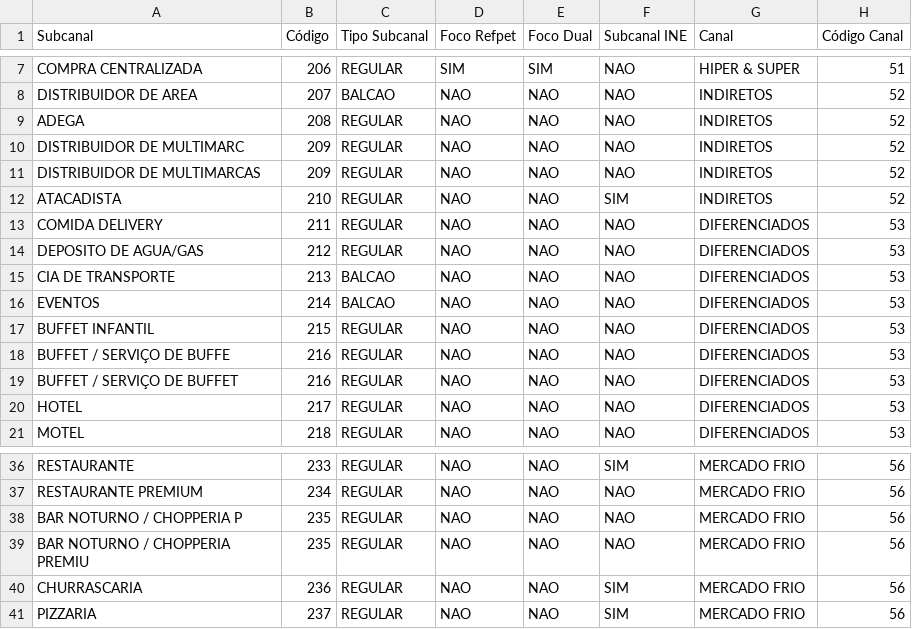
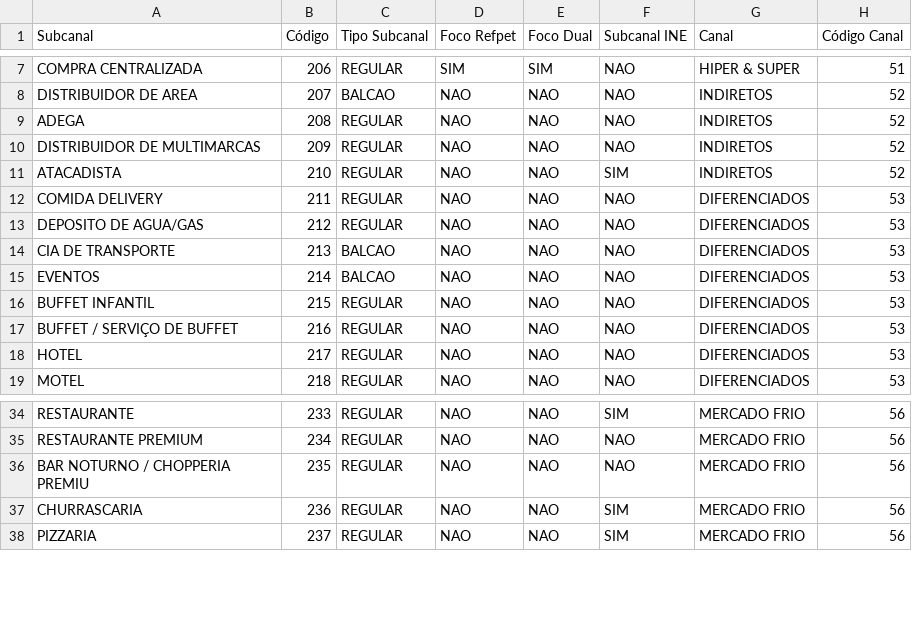
Before and after one commit to JuniorSaint/myanalista, a CSV file: src/main/java/br/com/myanalista/files/SUBCANAIS.csv, drawn as a sheet; only a part is shown, gaps mark what is left out.

```diff
--- a/src/main/java/br/com/myanalista/files/SUBCANAIS.csv
+++ b/src/main/java/br/com/myanalista/files/SUBCANAIS.csv
@@ -9,3 +9,2 @@ DISTRIBUIDOR DE AREA;207;BALCAO;NAO;NAO;NAO;INDIRETOS;52
 ADEGA;208;REGULAR;NAO;NAO;NAO;INDIRETOS;52
-DISTRIBUIDOR DE MULTIMARC;209;REGULAR;NAO;NAO;NAO;INDIRETOS;52
 DISTRIBUIDOR DE MULTIMARCAS;209;REGULAR;NAO;NAO;NAO;INDIRETOS;52
@@ -17,3 +16,2 @@ EVENTOS;214;BALCAO;NAO;NAO;NAO;DIFERENCIADOS;53
 BUFFET INFANTIL;215;REGULAR;NAO;NAO;NAO;DIFERENCIADOS;53
-BUFFET / SERVIÇO DE BUFFE;216;REGULAR;NAO;NAO;NAO;DIFERENCIADOS;53
 BUFFET / SERVIÇO DE BUFFET;216;REGULAR;NAO;NAO;NAO;DIFERENCIADOS;53
@@ -37,3 +35,2 @@ RESTAURANTE;233;REGULAR;NAO;NAO;SIM;MERCADO FRIO;56
 RESTAURANTE PREMIUM;234;REGULAR;NAO;NAO;NAO;MERCADO FRIO;56
-BAR NOTURNO / CHOPPERIA P;235;REGULAR;NAO;NAO;NAO;MERCADO FRIO;56
 BAR NOTURNO / CHOPPERIA PREMIU;235;REGULAR;NAO;NAO;NAO;MERCADO FRIO;56
```
Also changed, not shown: 27 other files.
